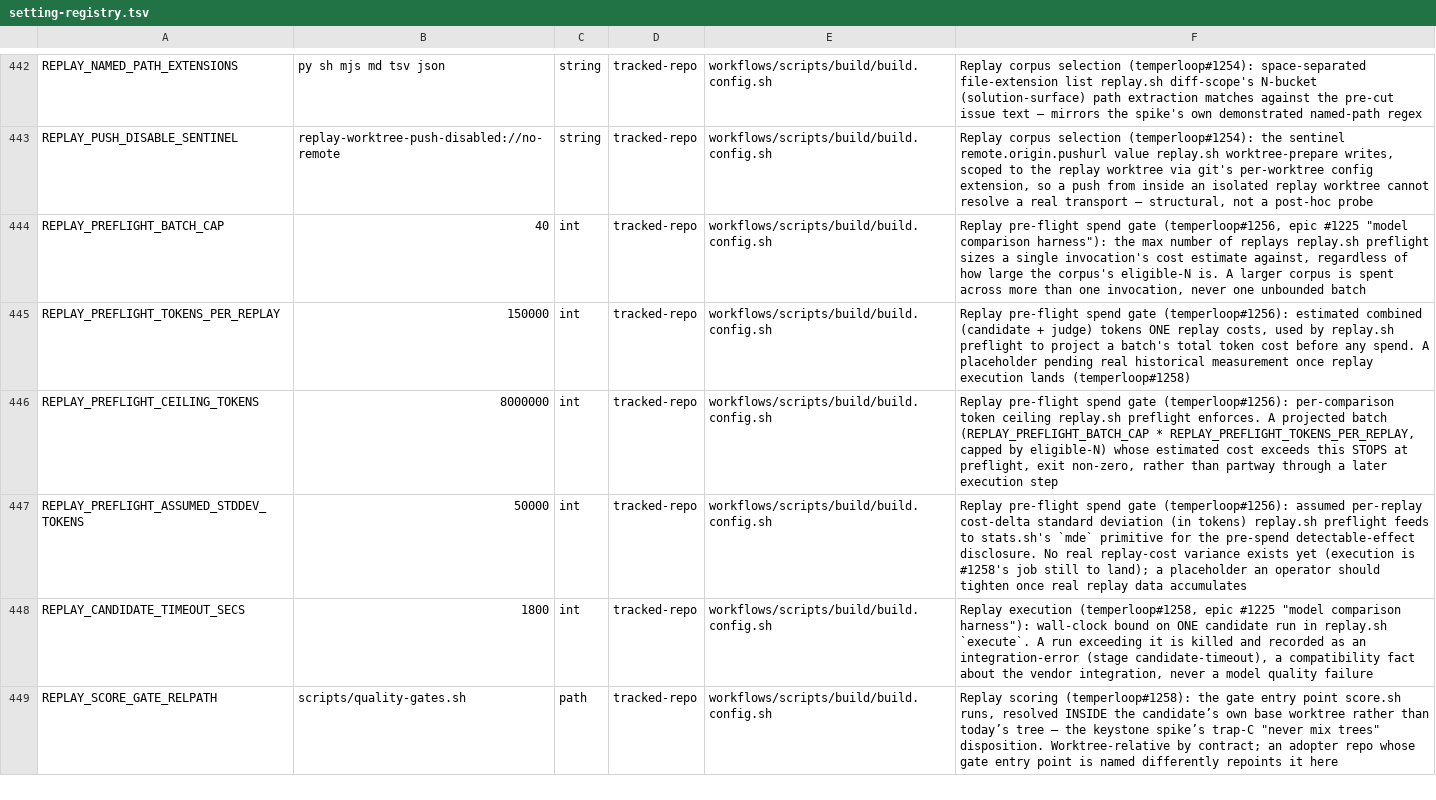
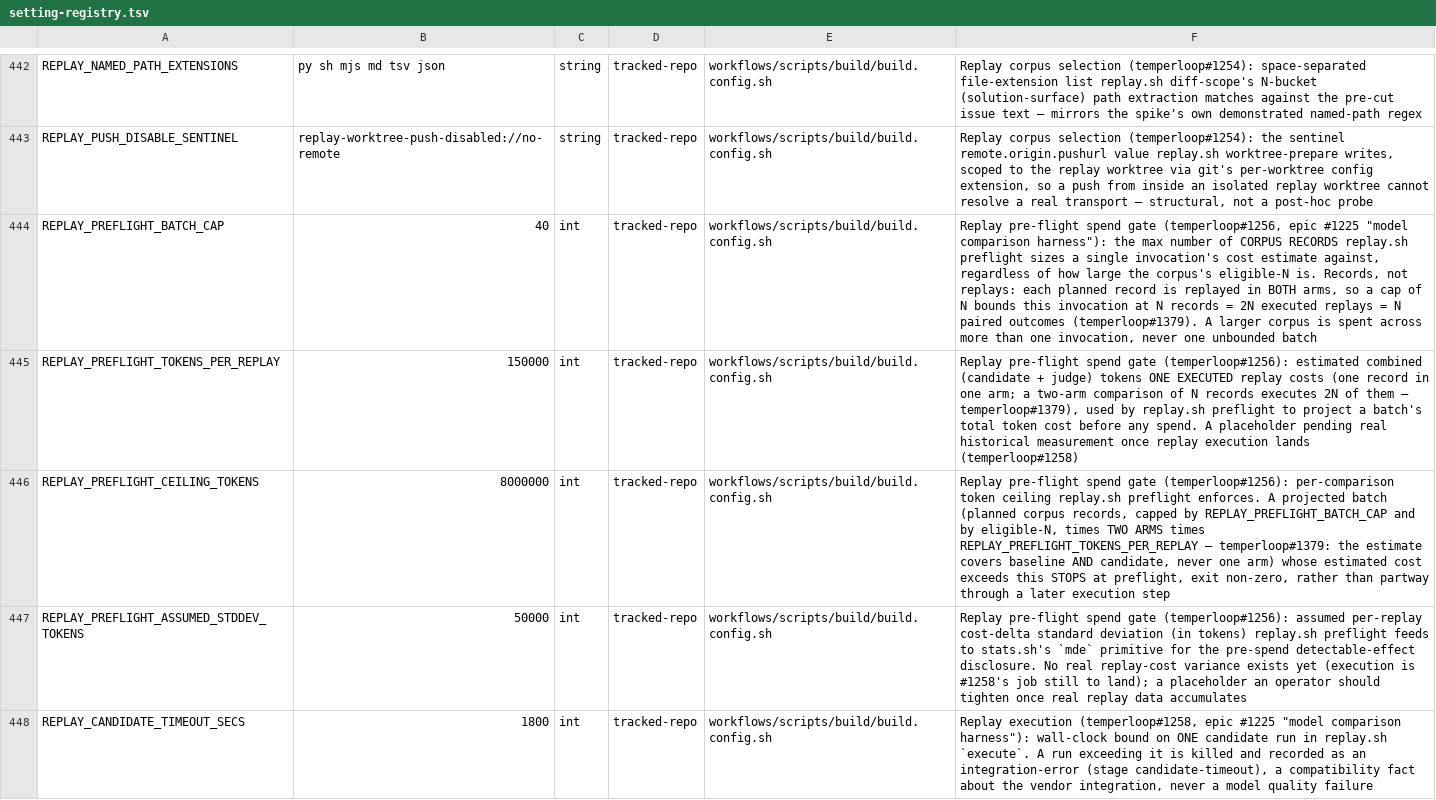
Before and after one commit to Towheads/temperloop, a TSV file: workflows/scripts/config/setting-registry.tsv, drawn as a sheet; only a part is shown, gaps mark what is left out; the shorter side is filled out with more unchanged rows.

```diff
--- a/workflows/scripts/config/setting-registry.tsv
+++ b/workflows/scripts/config/setting-registry.tsv
@@ -443,5 +443,5 @@ REPLAY_NAMED_PATH_EXTENSIONS	py sh mjs md tsv json	string	tracked-repo	workflows
 REPLAY_PUSH_DISABLE_SENTINEL	replay-worktree-push-disabled://no-remote	string	tracked-repo	workflows/scripts/build/build.config.sh	Replay corpus selection (temperloop#1254): the sentinel remote.origin.pushurl value replay.sh worktree-prepare writes, scoped to the replay worktree via git's per-worktree config extension, so a push from inside an isolated replay worktree cannot resolve a real transport — structural, not a post-hoc probe
-REPLAY_PREFLIGHT_BATCH_CAP	40	int	tracked-repo	workflows/scripts/build/build.config.sh	Replay pre-flight spend gate (temperloop#1256, epic #1225 "model comparison harness"): the max number of replays replay.sh preflight sizes a single invocation's cost estimate against, regardless of how large the corpus's eligible-N is. A larger corpus is spent across more than one invocation, never one unbounded batch
-REPLAY_PREFLIGHT_TOKENS_PER_REPLAY	150000	int	tracked-repo	workflows/scripts/build/build.config.sh	Replay pre-flight spend gate (temperloop#1256): estimated combined (candidate + judge) tokens ONE replay costs, used by replay.sh preflight to project a batch's total token cost before any spend. A placeholder pending real historical measurement once replay execution lands (temperloop#1258)
-REPLAY_PREFLIGHT_CEILING_TOKENS	8000000	int	tracked-repo	workflows/scripts/build/build.config.sh	Replay pre-flight spend gate (temperloop#1256): per-comparison token ceiling replay.sh preflight enforces. A projected batch (REPLAY_PREFLIGHT_BATCH_CAP * REPLAY_PREFLIGHT_TOKENS_PER_REPLAY, capped by eligible-N) whose estimated cost exceeds this STOPS at preflight, exit non-zero, rather than partway through a later execution step
+REPLAY_PREFLIGHT_BATCH_CAP	40	int	tracked-repo	workflows/scripts/build/build.config.sh	Replay pre-flight spend gate (temperloop#1256, epic #1225 "model comparison harness"): the max number of CORPUS RECORDS replay.sh preflight sizes a single invocation's cost estimate against, regardless of how large the corpus's eligible-N is. Records, not replays: each planned record is replayed in BOTH arms, so a cap of N bounds this invocation at N records = 2N executed replays = N paired outcomes (temperloop#1379). A larger corpus is spent across more than one invocation, never one unbounded batch
+REPLAY_PREFLIGHT_TOKENS_PER_REPLAY	150000	int	tracked-repo	workflows/scripts/build/build.config.sh	Replay pre-flight spend gate (temperloop#1256): estimated combined (candidate + judge) tokens ONE EXECUTED replay costs (one record in one arm; a two-arm comparison of N records executes 2N of them — temperloop#1379), used by replay.sh preflight to project a batch's total token cost before any spend. A placeholder pending real historical measurement once replay execution lands (temperloop#1258)
+REPLAY_PREFLIGHT_CEILING_TOKENS	8000000	int	tracked-repo	workflows/scripts/build/build.config.sh	Replay pre-flight spend gate (temperloop#1256): per-comparison token ceiling replay.sh preflight enforces. A projected batch (planned corpus records, capped by REPLAY_PREFLIGHT_BATCH_CAP and by eligible-N, times TWO ARMS times REPLAY_PREFLIGHT_TOKENS_PER_REPLAY — temperloop#1379: the estimate covers baseline AND candidate, never one arm) whose estimated cost exceeds this STOPS at preflight, exit non-zero, rather than partway through a later execution step
 REPLAY_PREFLIGHT_ASSUMED_STDDEV_TOKENS	50000	int	tracked-repo	workflows/scripts/build/build.config.sh	Replay pre-flight spend gate (temperloop#1256): assumed per-replay cost-delta standard deviation (in tokens) replay.sh preflight feeds to stats.sh's `mde` primitive for the pre-spend detectable-effect disclosure. No real replay-cost variance exists yet (execution is #1258's job still to land); a placeholder an operator should tighten once real replay data accumulates
```
Also changed, not shown: workflows/scripts/config/gate-paths.tsv, 6 other files.
